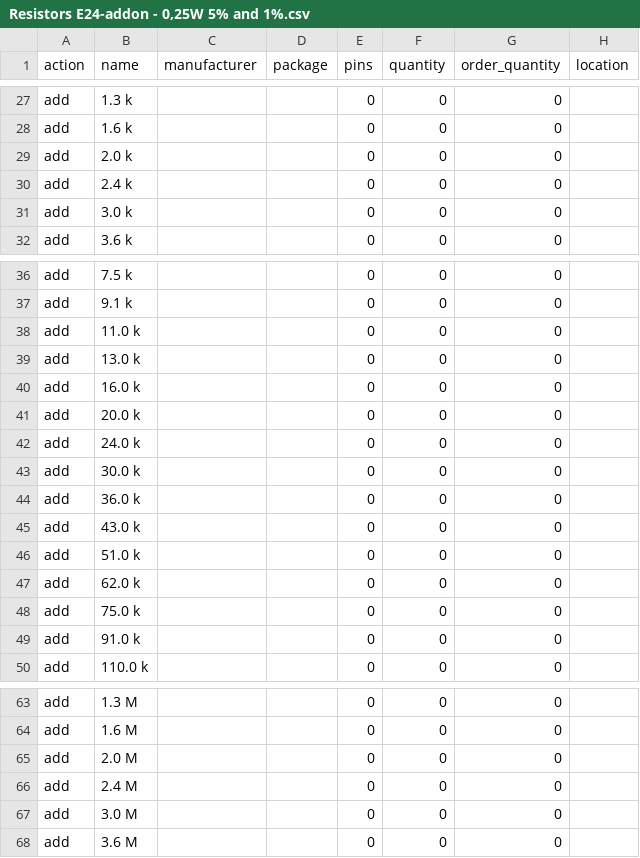
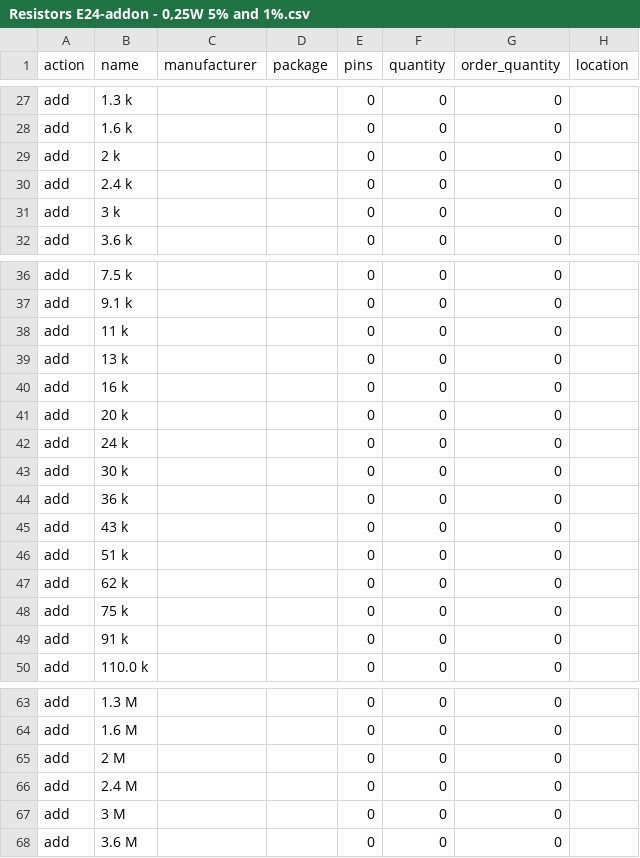
Before and after one commit to mickecamino/ECDBpersonalV2, a CSV file: Components - to import/Resistors E24-addon - 0,25W 5% and 1%.csv, drawn as a sheet; only a part is shown, gaps mark what is left out; the diff covers the shown part only; the diff names each change by its address in the sheet, - before the commit and + after, or states it on an @@ line.

Commit message:
Removed decimals not needed for component name

```diff
--- a/Components - to import/Resistors E24-addon - 0,25W 5% and 1%.csv
+++ b/Components - to import/Resistors E24-addon - 0,25W 5% and 1%.csv
-B29 (name): 2.0 k
+B29 (name): 2 k
-B31 (name): 3.0 k
+B31 (name): 3 k
-B38 (name): 11.0 k
+B38 (name): 11 k
-B39 (name): 13.0 k
+B39 (name): 13 k
-B40 (name): 16.0 k
+B40 (name): 16 k
-B41 (name): 20.0 k
+B41 (name): 20 k
-B42 (name): 24.0 k
+B42 (name): 24 k
-B43 (name): 30.0 k
+B43 (name): 30 k
-B44 (name): 36.0 k
+B44 (name): 36 k
-B45 (name): 43.0 k
+B45 (name): 43 k
-B46 (name): 51.0 k
+B46 (name): 51 k
-B47 (name): 62.0 k
+B47 (name): 62 k
-B48 (name): 75.0 k
+B48 (name): 75 k
-B49 (name): 91.0 k
+B49 (name): 91 k
-B65 (name): 2.0 M
+B65 (name): 2 M
-B67 (name): 3.0 M
+B67 (name): 3 M
```
Also changed, not shown: 24 edited cells elsewhere in this file.
